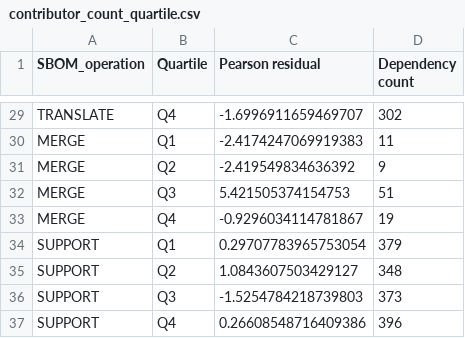
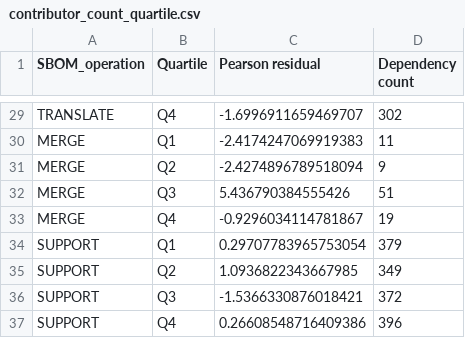
Before and after one commit to SAILResearch/wip-24-ali-sbom-emse, a CSV file: RQ4-project/contributor_count_quartile.csv, drawn as a sheet; only a part is shown, gaps mark what is left out; the diff covers the shown part only.

```diff
--- a/RQ4-project/contributor_count_quartile.csv
+++ b/RQ4-project/contributor_count_quartile.csv
@@ -30,8 +30,8 @@ TRANSLATE,Q4,-1.6996911659469707,302
 MERGE,Q1,-2.4174247069919383,11
-MERGE,Q2,-2.419549834636392,9
-MERGE,Q3,5.421505374154753,51
+MERGE,Q2,-2.4274896789518094,9
+MERGE,Q3,5.436790384555426,51
 MERGE,Q4,-0.9296034114781867,19
 SUPPORT,Q1,0.29707783965753054,379
-SUPPORT,Q2,1.0843607503429127,348
-SUPPORT,Q3,-1.5254784218739803,373
+SUPPORT,Q2,1.0936822343667985,349
+SUPPORT,Q3,-1.5366330876018421,372
 SUPPORT,Q4,0.26608548716409386,396
```
Also changed, not shown: 18 edited cells elsewhere in this file, 1 other file.
